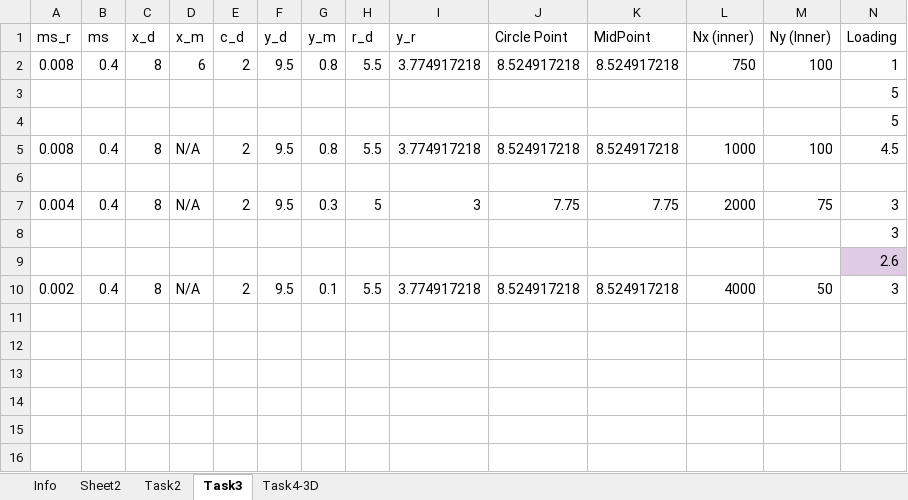
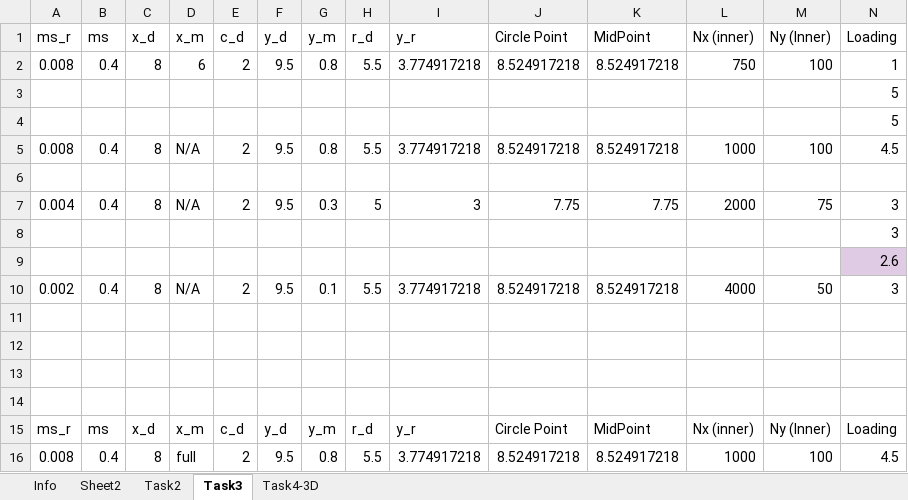
Before and after one commit to idaang267/FEniCS, an Excel workbook: Phase_Field_Fracture/LengthTest.xlsx, sheet Task3, drawn as a sheet; only a part is shown; values as stored, in another font and other column widths than the file's, no borders; charts and pictures not drawn; rows hold the shown columns only; the diff names each change by its address in the sheet, - before the commit and + after, or states it on an @@ line.

```diff
--- a/Phase_Field_Fracture/LengthTest.xlsx (sheet Task3)
+++ b/Phase_Field_Fracture/LengthTest.xlsx (sheet Task3)
+row 11: (empty)
+row 12: (empty)
+row 13: (empty)
+row 14: (empty)
+row 15: ms_r | ms | x_d | x_m | c_d | y_d | y_m | r_d | y_r | Circle Point | MidPoint | Nx (inner) | Ny (Inner) | Loading
+row 16: 0.008 | 0.4 | 8 | full | 2 | 9.5 | 0.8 | 5.5 | 3.774917218 | 8.524917218 | 8.524917218 | 1000 | 100 | 4.5
```
Also changed, not shown: sheet Task2, formulas that keep their value, charts or pictures, 7 other files.
